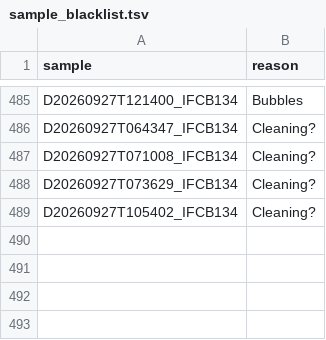
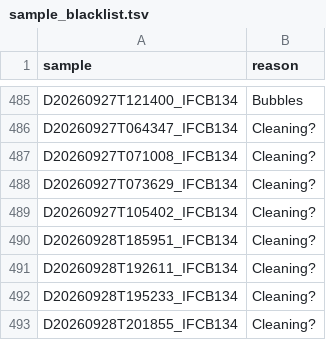
Before and after one commit to nodc-sweden/ifcb-data-pipeline, a TSV file: data/sample_blacklist.tsv, drawn as a sheet; only a part is shown, gaps mark what is left out; the diff names each change by its address in the sheet, - before the commit and + after, or states it on an @@ line.

Commit message:
update blacklist

```diff
--- a/data/sample_blacklist.tsv
+++ b/data/sample_blacklist.tsv
+row 490: D20260928T185951_IFCB134 | Cleaning?
+row 491: D20260928T192611_IFCB134 | Cleaning?
+row 492: D20260928T195233_IFCB134 | Cleaning?
+row 493: D20260928T201855_IFCB134 | Cleaning?
```
